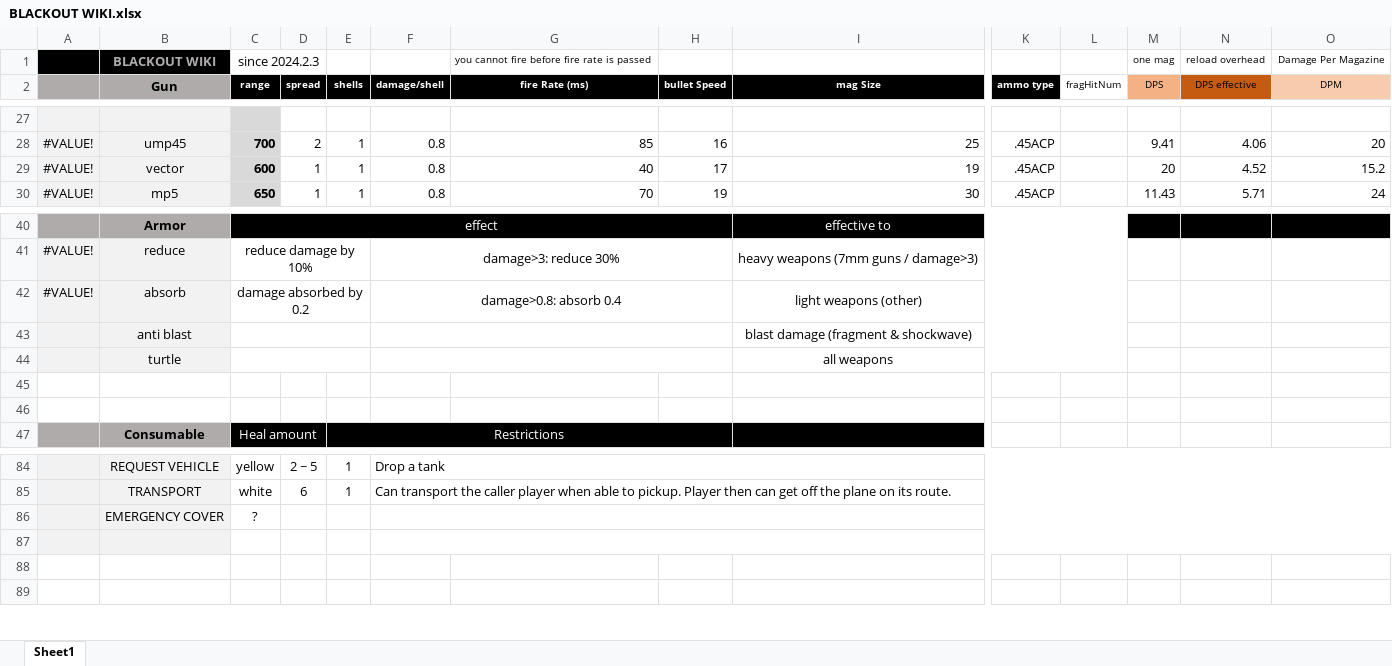
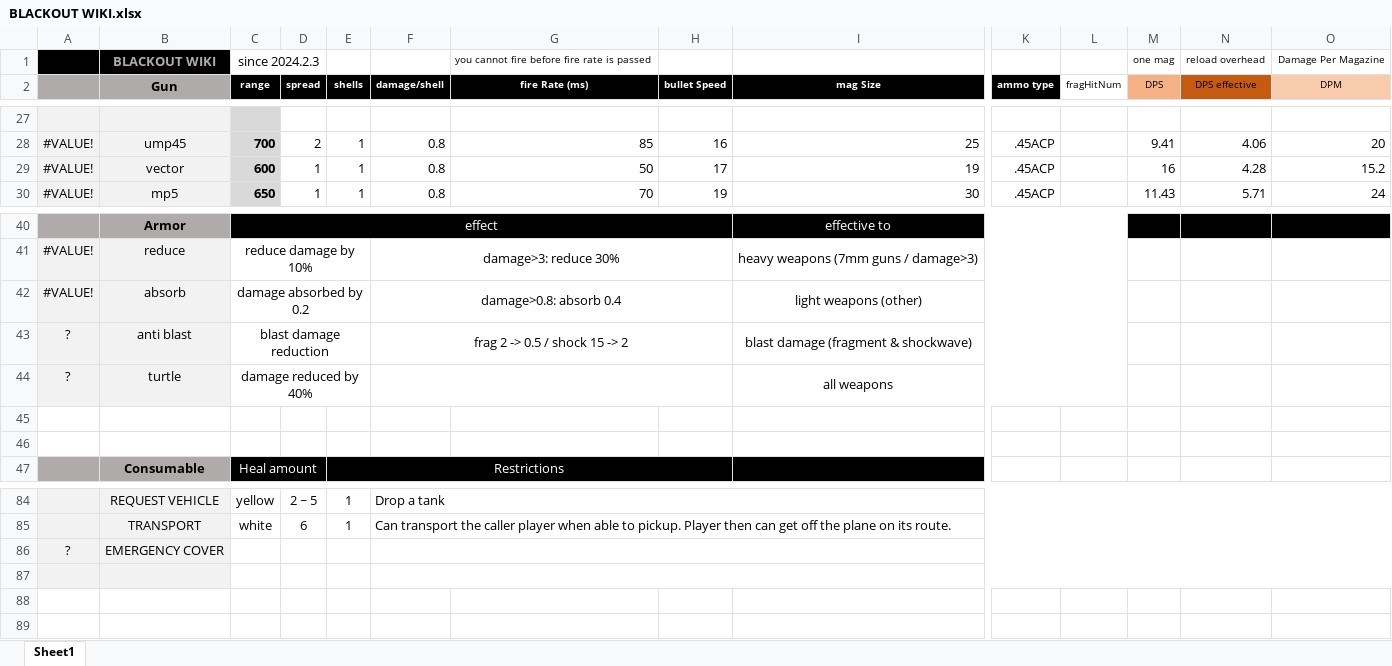
Before and after one commit to blueSparrow2000/blackout, an Excel workbook: BLACKOUT WIKI.xlsx, sheet Sheet1, drawn as a sheet; only a part is shown, gaps mark what is left out; values as stored, in another font and other column widths than the file's, no borders; charts and pictures not drawn; removed rows and columns are numbered as before the commit, all else as after; rows hold the shown columns only; the diff names each change by its address in the sheet, - before the commit and + after, or states it on an @@ line.

```diff
--- a/BLACKOUT WIKI.xlsx (sheet Sheet1)
+++ b/BLACKOUT WIKI.xlsx (sheet Sheet1)
-G29 (fire Rate (ms)): 40
+G29 (fire Rate (ms)): 50
-M29 (DPS): 20
+M29 (DPS): 16
-N29 (DPS effective): 4.52
+N29 (DPS effective): 4.28
-A43:A44: (empty)
+A43:A44: ?
-C43 (range): (empty)
+C43 (range): blast damage reduction
-F43 (damage/shell): (empty)
+F43 (damage/shell): frag 2 -> 0.5 / shock 15 -> 2
-C44 (range): (empty)
+C44 (range): damage reduced by 40%
-row 86:  | EMERGENCY COVER | ?
+row 86: ? | EMERGENCY COVER
```
Also changed, not shown: 2 other files.
